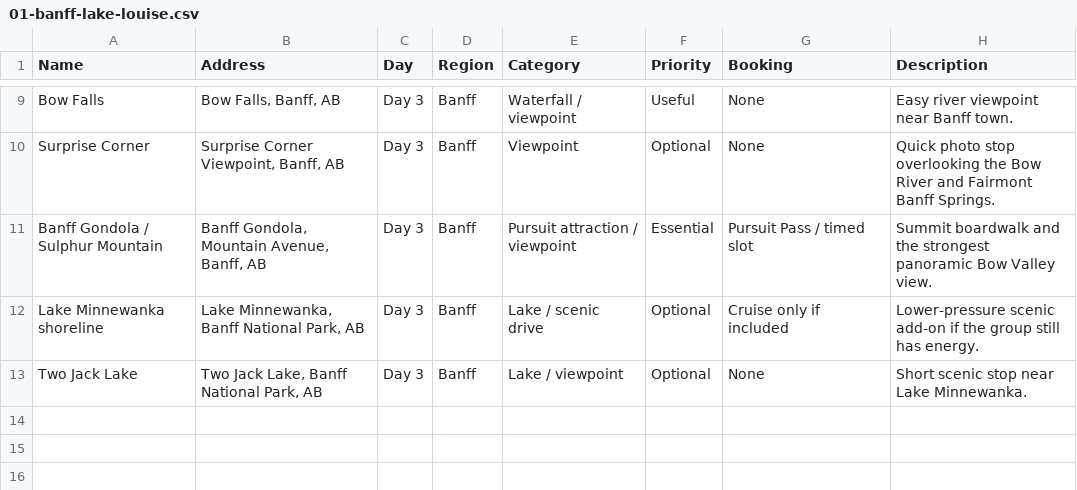
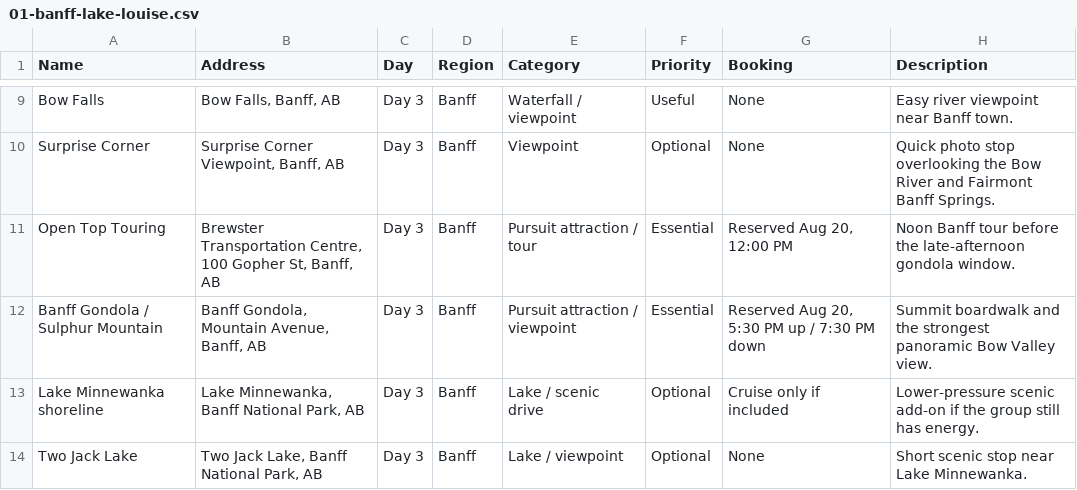
Before and after one commit to lconnell/canadian-rockies, a CSV file: maps/layers/01-banff-lake-louise.csv, drawn as a sheet; only a part is shown, gaps mark what is left out.

Commit message:
Update Pursuit reservation times

```diff
--- a/maps/layers/01-banff-lake-louise.csv
+++ b/maps/layers/01-banff-lake-louise.csv
@@ -10,3 +10,4 @@ Name,Address,Day,Region,Category,Priority,Booking,Description
 "Surprise Corner","Surprise Corner Viewpoint, Banff, AB","Day 3","Banff","Viewpoint","Optional","None","Quick photo stop overlooking the Bow River and Fairmont Banff Springs."
-"Banff Gondola / Sulphur Mountain","Banff Gondola, Mountain Avenue, Banff, AB","Day 3","Banff","Pursuit attraction / viewpoint","Essential","Pursuit Pass / timed slot","Summit boardwalk and the strongest panoramic Bow Valley view."
+"Open Top Touring","Brewster Transportation Centre, 100 Gopher St, Banff, AB","Day 3","Banff","Pursuit attraction / tour","Essential","Reserved Aug 20, 12:00 PM","Noon Banff tour before the late-afternoon gondola window."
+"Banff Gondola / Sulphur Mountain","Banff Gondola, Mountain Avenue, Banff, AB","Day 3","Banff","Pursuit attraction / viewpoint","Essential","Reserved Aug 20, 5:30 PM up / 7:30 PM down","Summit boardwalk and the strongest panoramic Bow Valley view."
 "Lake Minnewanka shoreline","Lake Minnewanka, Banff National Park, AB","Day 3","Banff","Lake / scenic drive","Optional","Cruise only if included","Lower-pressure scenic add-on if the group still has energy."
```
Also changed, not shown: maps/layers/02-yoho-golden.csv, maps/layers/03-icefields-parkway.csv, 3 other files.
